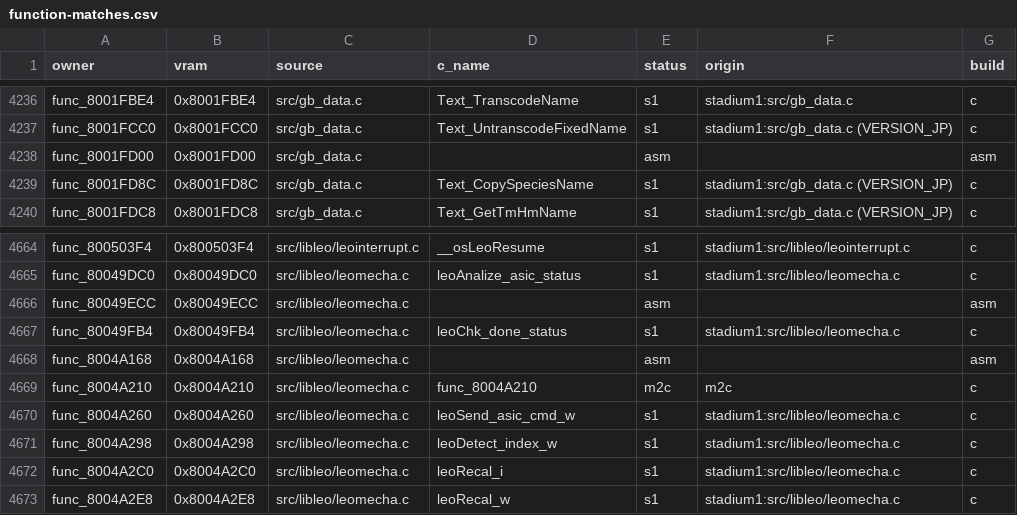
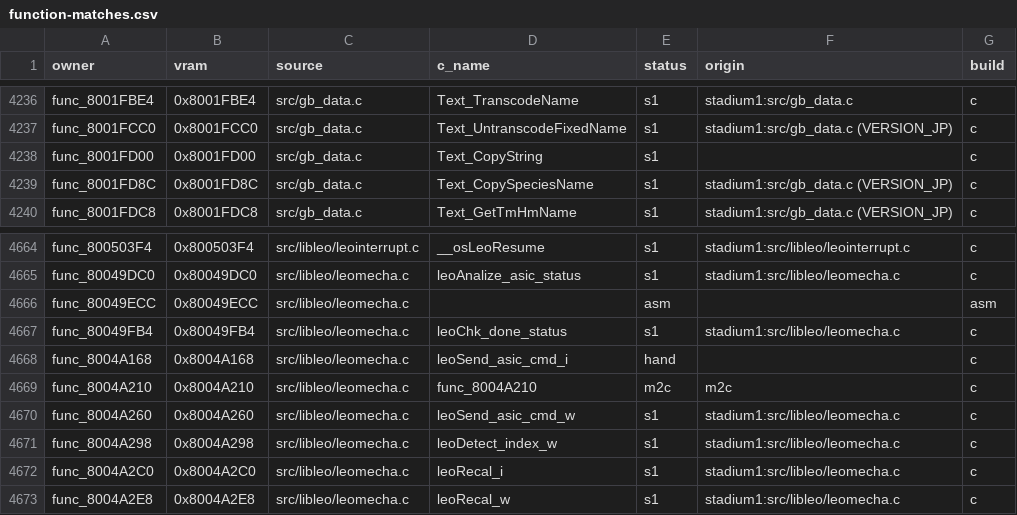
Before and after one commit to clearmoon247/pokestadium0, a CSV file: docs/function-matches.csv, drawn as a sheet; only a part is shown, gaps mark what is left out; the diff covers the shown part only.

```diff
--- a/docs/function-matches.csv
+++ b/docs/function-matches.csv
@@ -4237,3 +4237,3 @@ func_8001FBE4,0x8001FBE4,src/gb_data.c,Text_TranscodeName,s1,stadium1:src/gb_dat
 func_8001FCC0,0x8001FCC0,src/gb_data.c,Text_UntranscodeFixedName,s1,stadium1:src/gb_data.c (VERSION_JP),c
-func_8001FD00,0x8001FD00,src/gb_data.c,,asm,,asm
+func_8001FD00,0x8001FD00,src/gb_data.c,Text_CopyString,s1,,c
 func_8001FD8C,0x8001FD8C,src/gb_data.c,Text_CopySpeciesName,s1,stadium1:src/gb_data.c (VERSION_JP),c
@@ -4667,3 +4667,3 @@ func_80049ECC,0x80049ECC,src/libleo/leomecha.c,,asm,,asm
 func_80049FB4,0x80049FB4,src/libleo/leomecha.c,leoChk_done_status,s1,stadium1:src/libleo/leomecha.c,c
-func_8004A168,0x8004A168,src/libleo/leomecha.c,,asm,,asm
+func_8004A168,0x8004A168,src/libleo/leomecha.c,leoSend_asic_cmd_i,hand,,c
 func_8004A210,0x8004A210,src/libleo/leomecha.c,func_8004A210,m2c,m2c,c
```
Also changed, not shown: 21 edited cells elsewhere in this file, 12 other files.
